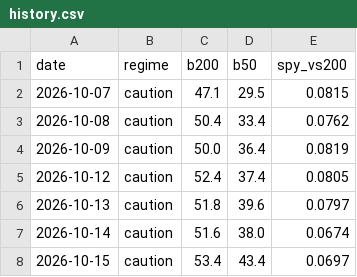
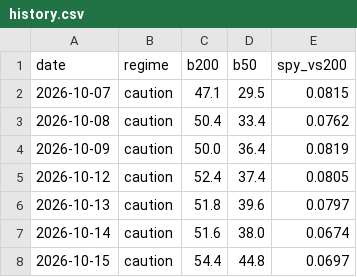
Before and after one commit to gutilinux/Dashboard, a CSV file: data/history.csv, drawn as a sheet.

Commit message:
Update history

```diff
--- a/data/history.csv
+++ b/data/history.csv
@@ -7,2 +7,2 @@ date,regime,b200,b50,spy_vs200
 2026-10-14,caution,51.6,38.0,0.0674
-2026-10-15,caution,53.4,43.4,0.0697
+2026-10-15,caution,54.4,44.8,0.0697
```
